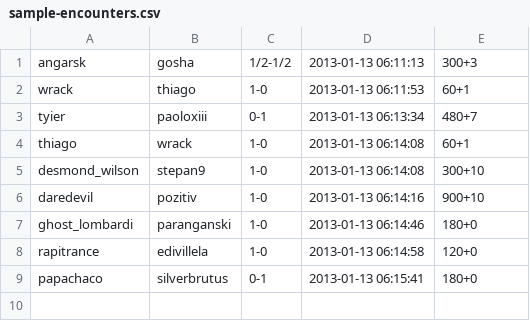
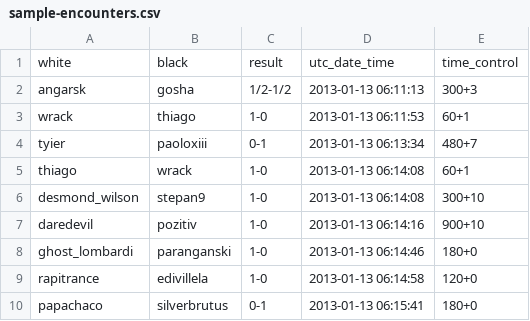
Before and after one commit to niklasf/liglicko2, a CSV file: liglicko2-research/sample-encounters.csv, drawn as a sheet.

```diff
--- a/liglicko2-research/sample-encounters.csv
+++ b/liglicko2-research/sample-encounters.csv
@@ -1 +1,2 @@
+white,black,result,utc_date_time,time_control
 angarsk,gosha,1/2-1/2,2013-01-13 06:11:13,300+3
```
Also changed, not shown: 2 other files.
